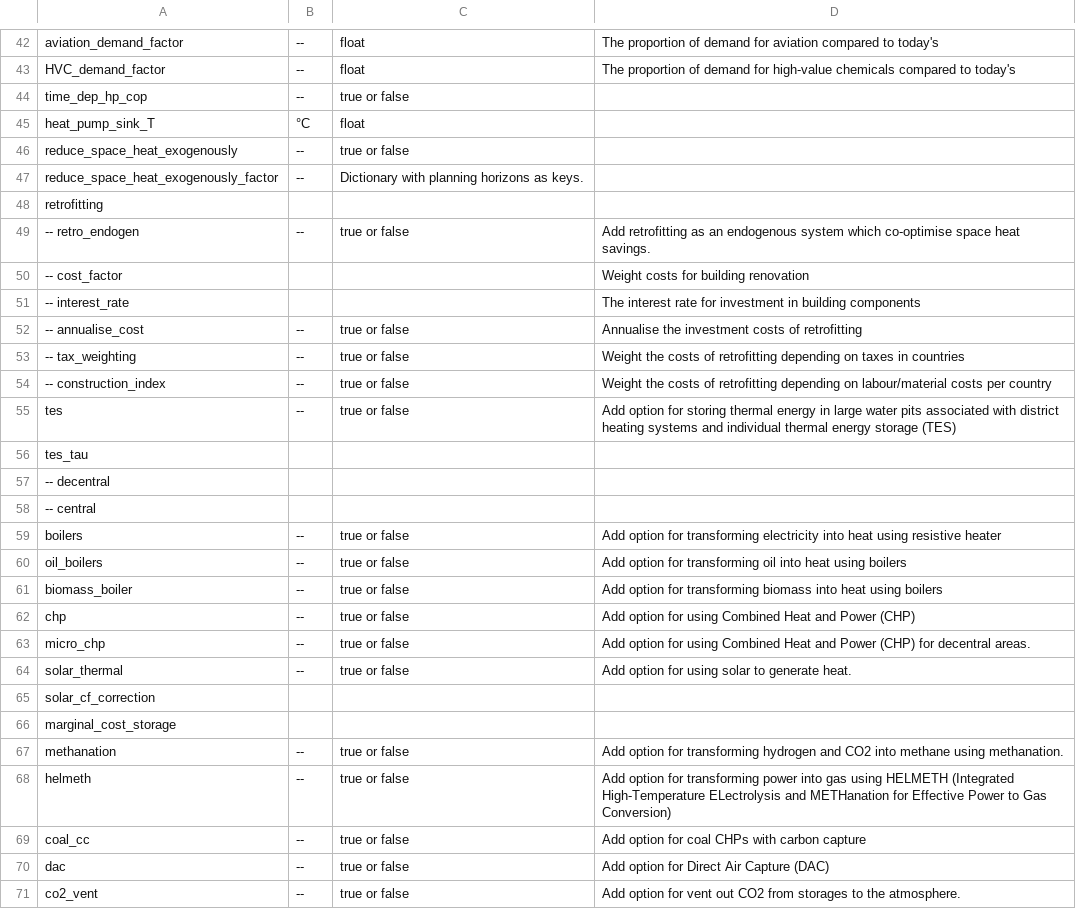
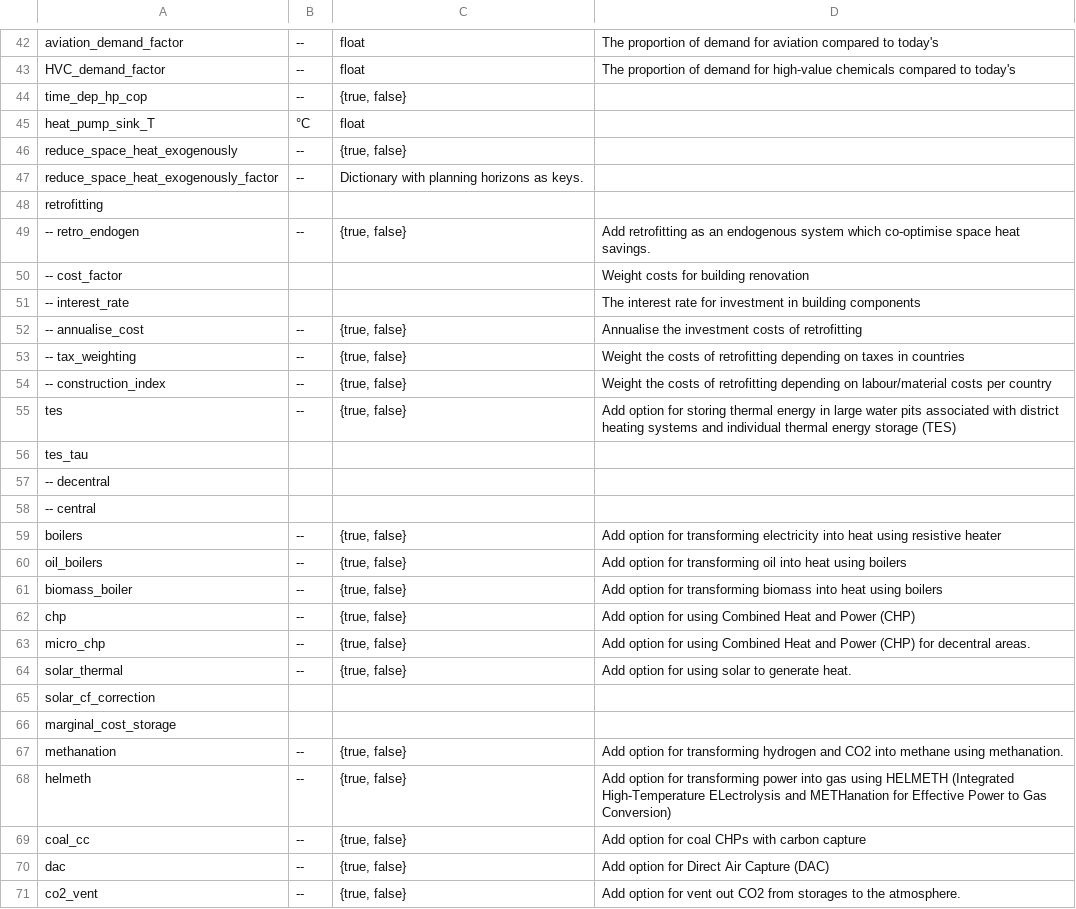
Before and after one commit to PyPSA/pypsa-eur, a CSV file: doc/configtables/sector.csv, drawn as a sheet; only a part is shown, gaps mark what is left out; the diff covers the shown part only.

```diff
--- a/doc/configtables/sector.csv
+++ b/doc/configtables/sector.csv
@@ -43,14 +43,14 @@ aviation_demand_factor,--,float,The proportion of demand for aviation compared t
 HVC_demand_factor,--,float,The proportion of demand for high-value chemicals compared to today's
-time_dep_hp_cop,--,true or false,
+time_dep_hp_cop,--,"{true, false}",
 heat_pump_sink_T,°C,float,
-reduce_space_heat_exogenously,--,true or false,
+reduce_space_heat_exogenously,--,"{true, false}",
 reduce_space_heat_exogenously_factor,--,Dictionary with planning horizons as keys.,
 retrofitting,,,
--- retro_endogen,--,true or false,Add retrofitting as an endogenous system which co-optimise space heat savings.
+-- retro_endogen,--,"{true, false}",Add retrofitting as an endogenous system which co-optimise space heat savings.
 -- cost_factor,,,Weight costs for building renovation
 -- interest_rate,,,The interest rate for investment in building components
--- annualise_cost,--,true or false,Annualise the investment costs of retrofitting
--- tax_weighting,--,true or false,Weight the costs of retrofitting depending on taxes in countries
--- construction_index,--,true or false,Weight the costs of retrofitting depending on labour/material costs per country
-tes,--,true or false,Add option for storing thermal energy in large water pits associated with district heating systems and individual thermal energy storage (TES)
+-- annualise_cost,--,"{true, false}",Annualise the investment costs of retrofitting
+-- tax_weighting,--,"{true, false}",Weight the costs of retrofitting depending on taxes in countries
+-- construction_index,--,"{true, false}",Weight the costs of retrofitting depending on labour/material costs per country
+tes,--,"{true, false}",Add option for storing thermal energy in large water pits associated with district heating systems and individual thermal energy storage (TES)
 tes_tau,,,
@@ -58,14 +58,14 @@ tes_tau,,,
 -- central,,,
-boilers,--,true or false,Add option for transforming electricity into heat using resistive heater
-oil_boilers,--,true or false,Add option for transforming oil into heat using boilers
-biomass_boiler,--,true or false,Add option for transforming biomass into heat using boilers
-chp,--,true or false,Add option for using Combined Heat and Power (CHP)
-micro_chp,--,true or false,Add option for using Combined Heat and Power (CHP) for decentral areas.
-solar_thermal,--,true or false,Add option for using solar to generate heat.
+boilers,--,"{true, false}",Add option for transforming electricity into heat using resistive heater
+oil_boilers,--,"{true, false}",Add option for transforming oil into heat using boilers
+biomass_boiler,--,"{true, false}",Add option for transforming biomass into heat using boilers
+chp,--,"{true, false}",Add option for using Combined Heat and Power (CHP)
+micro_chp,--,"{true, false}",Add option for using Combined Heat and Power (CHP) for decentral areas.
+solar_thermal,--,"{true, false}",Add option for using solar to generate heat.
 solar_cf_correction,,,
 marginal_cost_storage,,,
-methanation,--,true or false,Add option for transforming hydrogen and CO2 into methane using methanation.
-helmeth,--,true or false,Add option for transforming power into gas using HELMETH (Integrated High-Temperature ELectrolysis and METHanation for Effective Power to Gas Conversion)
-coal_cc,--,true or false,Add option for coal CHPs with carbon capture
-dac,--,true or false,Add option for Direct Air Capture (DAC)
-co2_vent,--,true or false,Add option for vent out CO2 from storages to the atmosphere.
+methanation,--,"{true, false}",Add option for transforming hydrogen and CO2 into methane using methanation.
+helmeth,--,"{true, false}",Add option for transforming power into gas using HELMETH (Integrated High-Temperature ELectrolysis and METHanation for Effective Power to Gas Conversion)
+coal_cc,--,"{true, false}",Add option for coal CHPs with carbon capture
+dac,--,"{true, false}",Add option for Direct Air Capture (DAC)
+co2_vent,--,"{true, false}",Add option for vent out CO2 from storages to the atmosphere.
```
Also changed, not shown: 28 edited cells elsewhere in this file, doc/configtables/plotting.csv, 5 other files.
